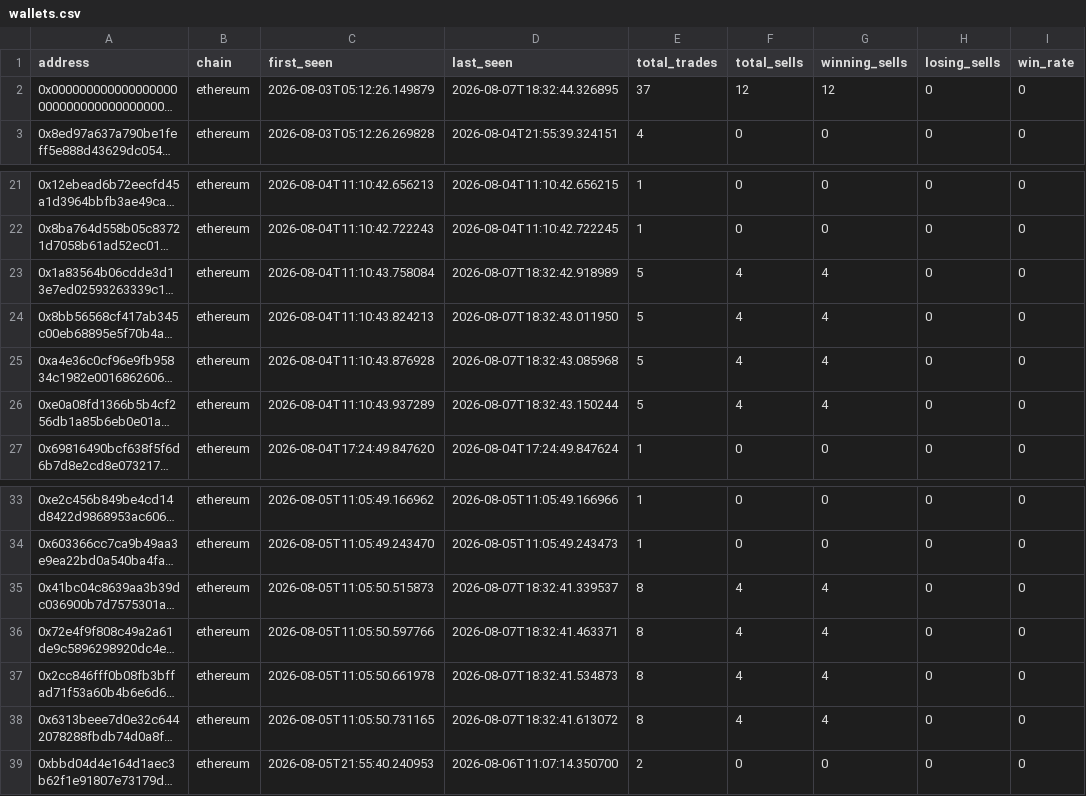
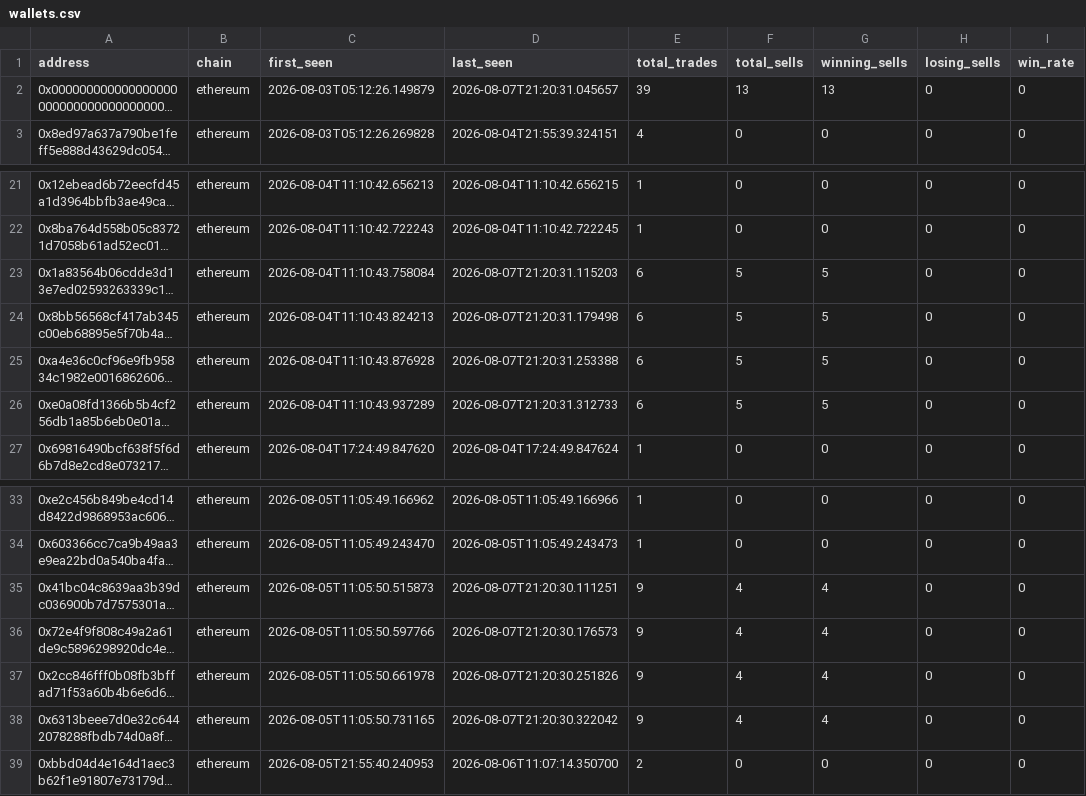
Before and after one commit to khosroabadi-m/Smart-Whale-Tracker, a CSV file: data/wallets.csv, drawn as a sheet; only a part is shown, gaps mark what is left out; long unchanged cells end in …; the diff names each change by its address in the sheet, - before the commit and + after, or states it on an @@ line.

```diff
--- a/data/wallets.csv
+++ b/data/wallets.csv
-D2 (last_seen): 2026-08-07T18:32:44.326895
+D2 (last_seen): 2026-08-07T21:20:31.045657
-E2 (total_trades): 37
+E2 (total_trades): 39
-F2 (total_sells): 12
+F2 (total_sells): 13
-G2 (winning_sells): 12
+G2 (winning_sells): 13
-D23 (last_seen): 2026-08-07T18:32:42.918989
+D23 (last_seen): 2026-08-07T21:20:31.115203
-E23:E26 (total_trades): 5
+E23:E26 (total_trades): 6
-F23:F26 (total_sells): 4
+F23:F26 (total_sells): 5
-G23:G26 (winning_sells): 4
+G23:G26 (winning_sells): 5
-D24 (last_seen): 2026-08-07T18:32:43.011950
+D24 (last_seen): 2026-08-07T21:20:31.179498
-D25 (last_seen): 2026-08-07T18:32:43.085968
+D25 (last_seen): 2026-08-07T21:20:31.253388
-D26 (last_seen): 2026-08-07T18:32:43.150244
+D26 (last_seen): 2026-08-07T21:20:31.312733
-D35 (last_seen): 2026-08-07T18:32:41.339537
+D35 (last_seen): 2026-08-07T21:20:30.111251
-E35:E38 (total_trades): 8
+E35:E38 (total_trades): 9
-D36 (last_seen): 2026-08-07T18:32:41.463371
+D36 (last_seen): 2026-08-07T21:20:30.176573
-D37 (last_seen): 2026-08-07T18:32:41.534873
+D37 (last_seen): 2026-08-07T21:20:30.251826
-D38 (last_seen): 2026-08-07T18:32:41.613072
+D38 (last_seen): 2026-08-07T21:20:30.322042
```
Also changed, not shown: data/sells.csv, data/trades.csv.
